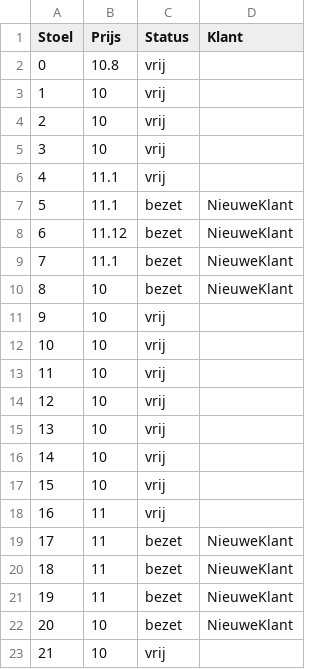
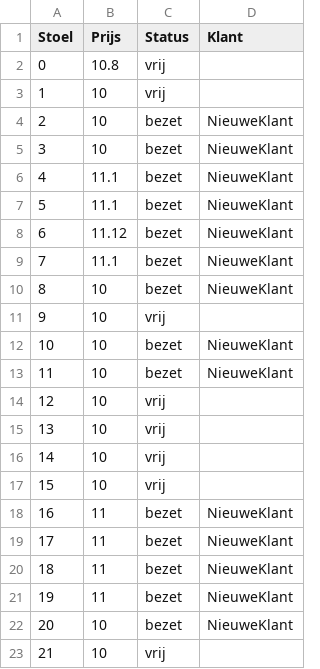
Before and after one commit to ronanhub/Project-B-2020-, a CSV file: EersteProjectMau/EersteProjectMau/bin/Debug/1917_28-2-2020_1630.csv, drawn as a sheet; only a part is shown.

```diff
--- a/EersteProjectMau/EersteProjectMau/bin/Debug/1917_28-2-2020_1630.csv
+++ b/EersteProjectMau/EersteProjectMau/bin/Debug/1917_28-2-2020_1630.csv
@@ -3,5 +3,5 @@ Stoel;Prijs;Status;Klant
 1;10;vrij;
-2;10;vrij;
-3;10;vrij;
-4;11.1;vrij;
+2;10;bezet;NieuweKlant
+3;10;bezet;NieuweKlant
+4;11.1;bezet;NieuweKlant
 5;11.1;bezet;NieuweKlant
@@ -11,4 +11,4 @@ Stoel;Prijs;Status;Klant
 9;10;vrij;
-10;10;vrij;
-11;10;vrij;
+10;10;bezet;NieuweKlant
+11;10;bezet;NieuweKlant
 12;10;vrij;
@@ -17,3 +17,3 @@ Stoel;Prijs;Status;Klant
 15;10;vrij;
-16;11;vrij;
+16;11;bezet;NieuweKlant
 17;11;bezet;NieuweKlant
```
Also changed, not shown: EersteProjectMau/EersteProjectMau/bin/Debug/12yearsaslave_21-2-2020_1630.csv, EersteProjectMau/EersteProjectMau/bin/Debug/ophoopvanzegen_28-2-2020_1630.csv, 22 other files.
